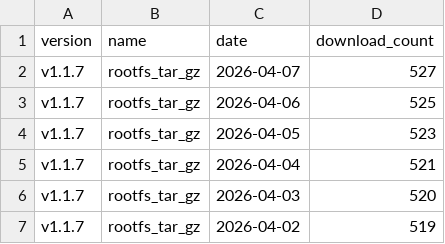
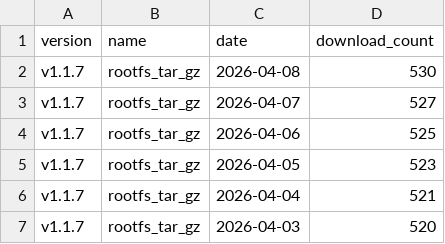
Before and after one commit to puutaro/CommandClick, a CSV file: statistics/download_count/CommandClick-Linux.csv, drawn as a sheet; only a part is shown; the shorter side is filled out with more unchanged rows.

```diff
--- a/statistics/download_count/CommandClick-Linux.csv
+++ b/statistics/download_count/CommandClick-Linux.csv
@@ -1,2 +1,3 @@
 version,name,date,download_count
+v1.1.7,rootfs_tar_gz,2026-04-08,530
 v1.1.7,rootfs_tar_gz,2026-04-07,527
```
Also changed, not shown: statistics/download_count/CommandClick.csv, statistics/download_count/repbash.csv, 2 other files.
